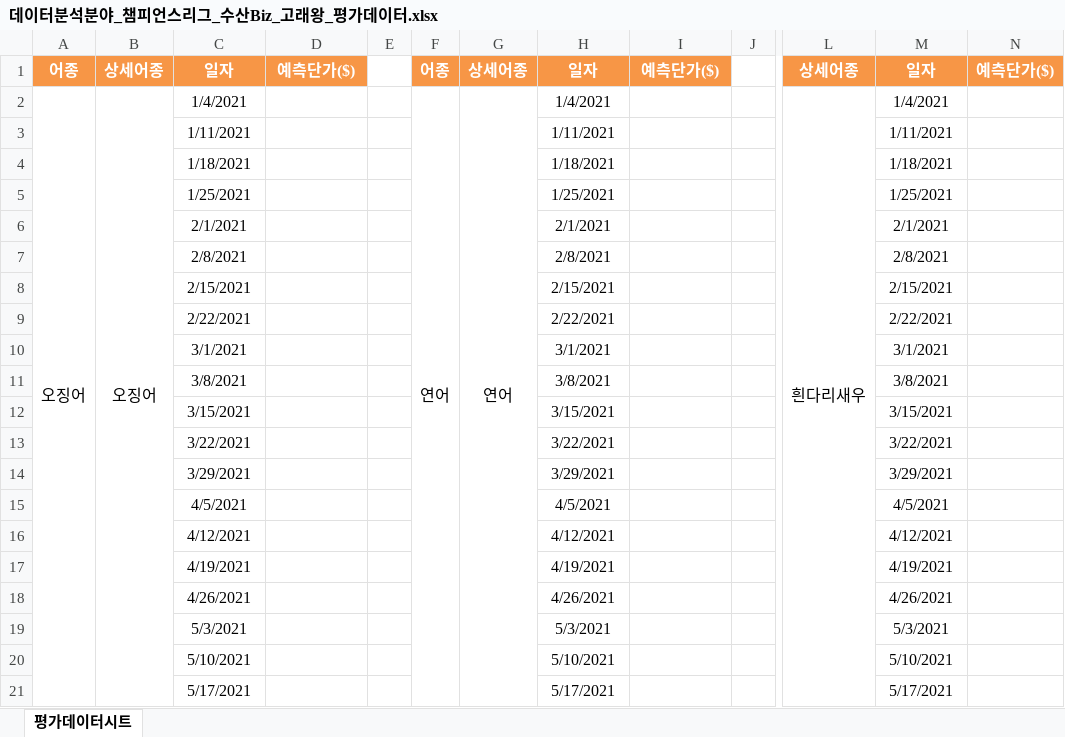
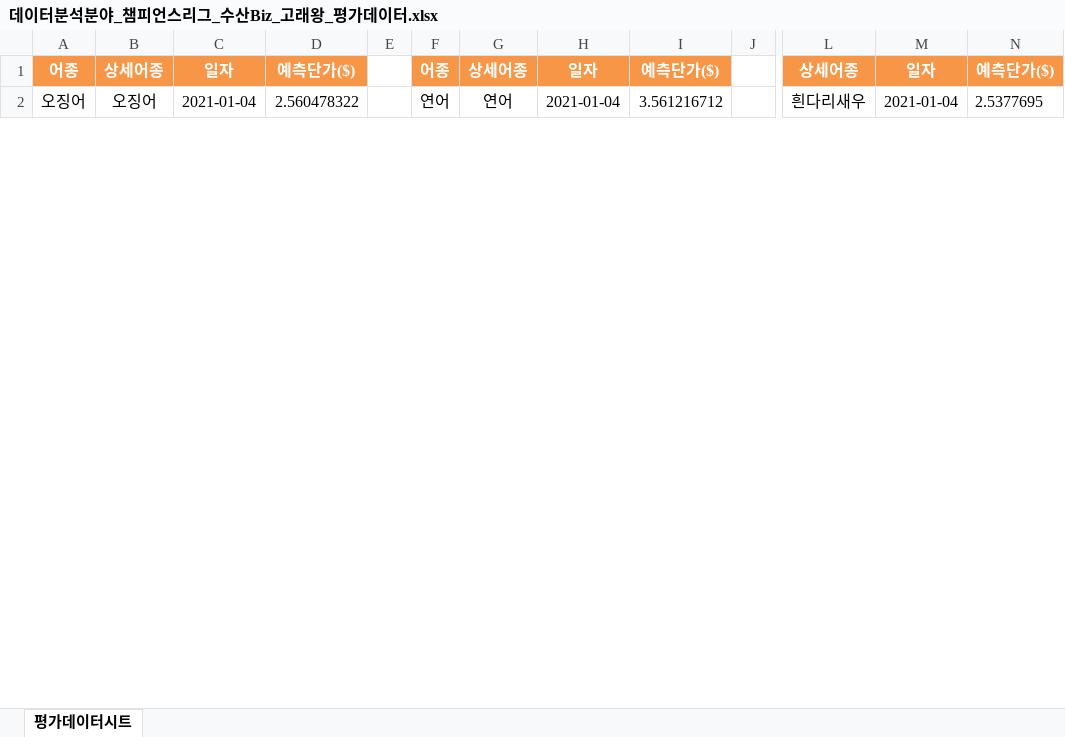
Before and after one commit to Yeony54/Project_Seafood_Import_Price_Prediction, an Excel workbook: 평가데이터/데이터분석분야_챔피언스리그_수산Biz_고래왕_평가데이터.xlsx, sheet 평가데이터시트, drawn as a sheet; only a part is shown, gaps mark what is left out; values as stored, in another font and other column widths than the file's, no borders; charts and pictures not drawn; removed rows and columns are numbered as before the commit, all else as after; rows hold the shown columns only; the diff covers the shown part only; the diff names each change by its address in the sheet, - before the commit and + after, or states it on an @@ line.

```diff
--- a/평가데이터/데이터분석분야_챔피언스리그_수산Biz_고래왕_평가데이터.xlsx (sheet 평가데이터시트)
+++ b/평가데이터/데이터분석분야_챔피언스리그_수산Biz_고래왕_평가데이터.xlsx (sheet 평가데이터시트)
-C2: 1/4/2021
+C2: 2021-01-04
-D2: (empty)
+D2: 2.560478322
-H2: 1/4/2021
+H2: 2021-01-04
-I2: (empty)
+I2: 3.561216712
-M2: 1/4/2021
+M2: 2021-01-04
-N2: (empty)
+N2: 2.5377695
-row 3:  |  | 1/11/2021 |  |  |  |  | 1/11/2021 |  |  |  | 1/11/2021
-row 4:  |  | 1/18/2021 |  |  |  |  | 1/18/2021 |  |  |  | 1/18/2021
-row 5:  |  | 1/25/2021 |  |  |  |  | 1/25/2021 |  |  |  | 1/25/2021
-row 6:  |  | 2/1/2021 |  |  |  |  | 2/1/2021 |  |  |  | 2/1/2021
-row 7:  |  | 2/8/2021 |  |  |  |  | 2/8/2021 |  |  |  | 2/8/2021
-row 8:  |  | 2/15/2021 |  |  |  |  | 2/15/2021 |  |  |  | 2/15/2021
-row 9:  |  | 2/22/2021 |  |  |  |  | 2/22/2021 |  |  |  | 2/22/2021
-row 10:  |  | 3/1/2021 |  |  |  |  | 3/1/2021 |  |  |  | 3/1/2021
-row 11:  |  | 3/8/2021 |  |  |  |  | 3/8/2021 |  |  |  | 3/8/2021
-row 12:  |  | 3/15/2021 |  |  |  |  | 3/15/2021 |  |  |  | 3/15/2021
-row 13:  |  | 3/22/2021 |  |  |  |  | 3/22/2021 |  |  |  | 3/22/2021
-row 14:  |  | 3/29/2021 |  |  |  |  | 3/29/2021 |  |  |  | 3/29/2021
-row 15:  |  | 4/5/2021 |  |  |  |  | 4/5/2021 |  |  |  | 4/5/2021
-row 16:  |  | 4/12/2021 |  |  |  |  | 4/12/2021 |  |  |  | 4/12/2021
-row 17:  |  | 4/19/2021 |  |  |  |  | 4/19/2021 |  |  |  | 4/19/2021
-row 18:  |  | 4/26/2021 |  |  |  |  | 4/26/2021 |  |  |  | 4/26/2021
-row 19:  |  | 5/3/2021 |  |  |  |  | 5/3/2021 |  |  |  | 5/3/2021
-row 20:  |  | 5/10/2021 |  |  |  |  | 5/10/2021 |  |  |  | 5/10/2021
-row 21:  |  | 5/17/2021 |  |  |  |  | 5/17/2021 |  |  |  | 5/17/2021
```
Also changed, not shown: 25 added rows and 6 removed rows elsewhere in this sheet, charts or pictures, 6 other files.
